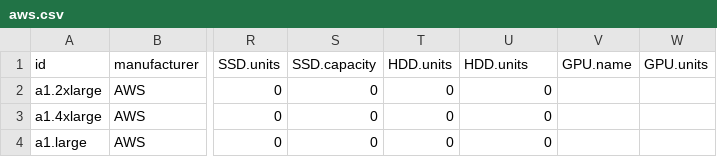
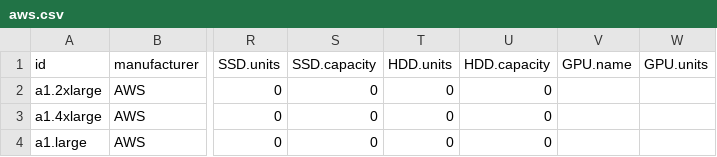
Before and after one commit to Boavizta/boaviztapi, a CSV file: boaviztapi/data/archetypes/cloud/aws.csv, drawn as a sheet; only a part is shown, gaps mark what is left out; the diff names each change by its address in the sheet, - before the commit and + after, or states it on an @@ line.

Commit message:
Fix HDD.units/HDD.capacity column in aws.csv

```diff
--- a/boaviztapi/data/archetypes/cloud/aws.csv
+++ b/boaviztapi/data/archetypes/cloud/aws.csv
-U1: HDD.units
+U1: HDD.capacity
```
